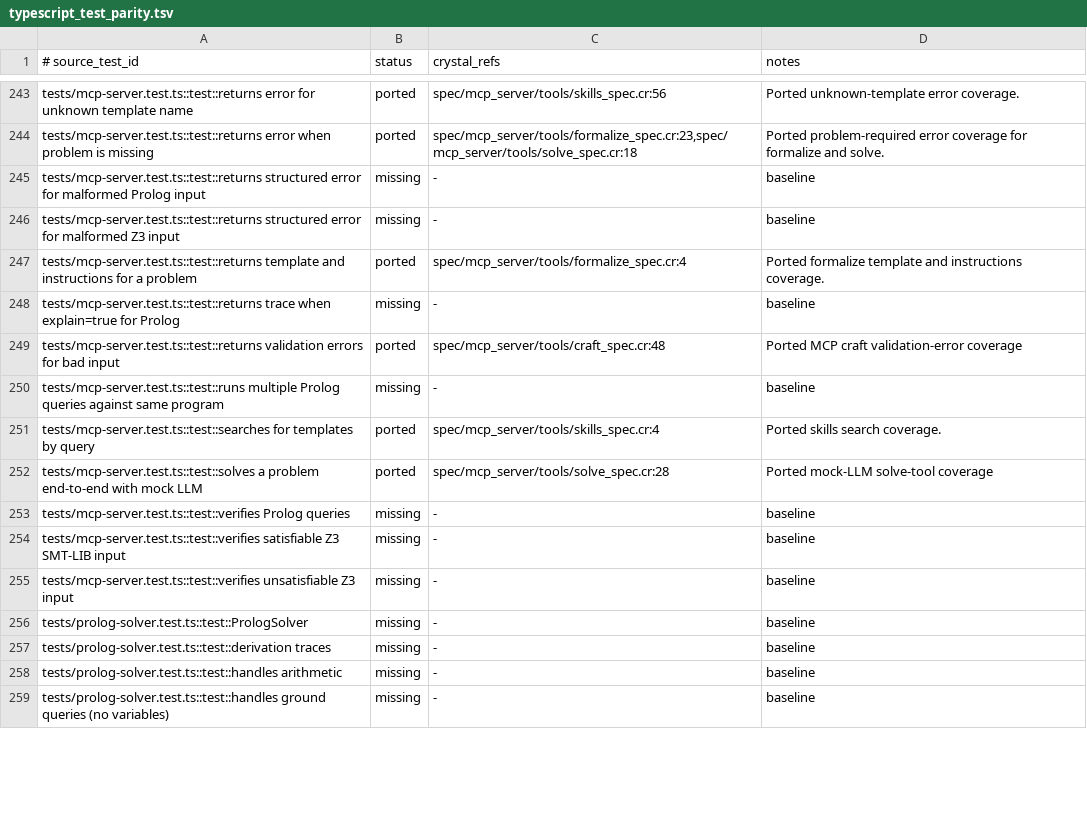
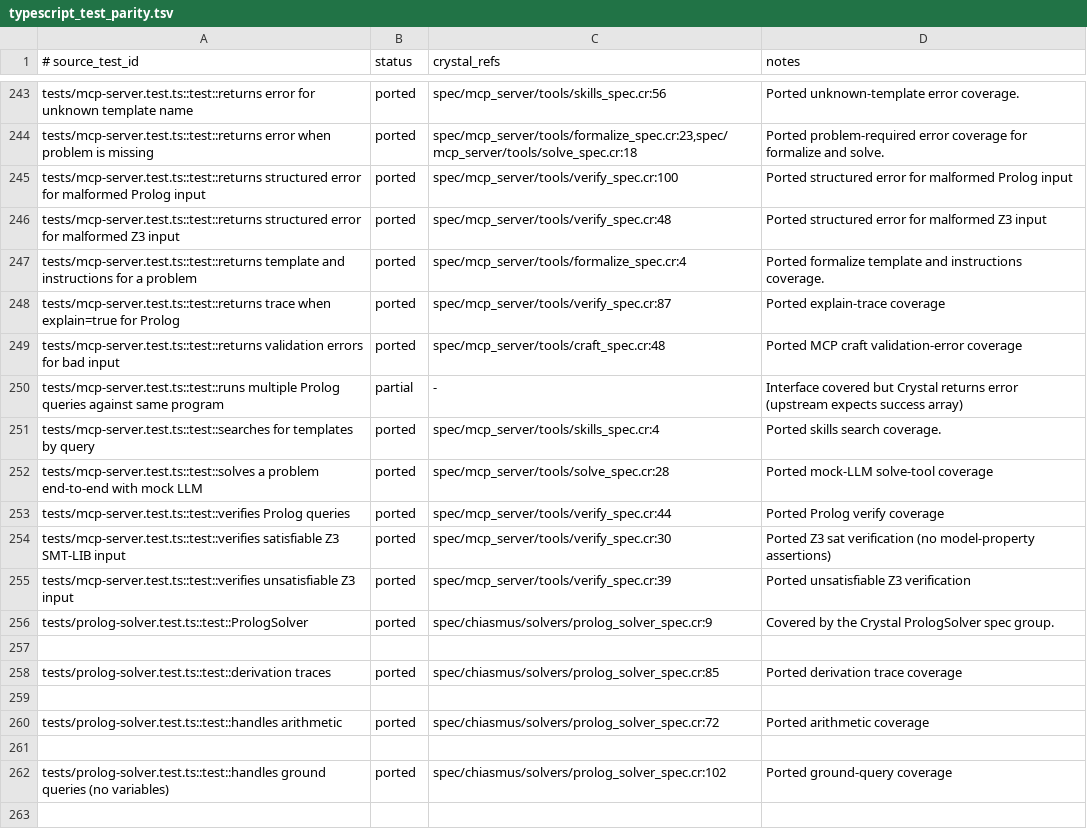
Before and after one commit to dsisnero/chiasmus.cr, a TSV file: plans/inventory/typescript_test_parity.tsv, drawn as a sheet; only a part is shown, gaps mark what is left out; the diff covers the shown part only.

Commit message:
Port solver, session, and MCP tool listing specs
- Add SolverSession class with unique UUID IDs and isolated solver instances
- Port 14 prolog-solver test rows (simple facts, recursive rules, arithmetic, list ops, ground queries, malformed input, traces)
- Port 12 z3-solver test rows (boolean SAT, custom datatypes, unnamed unsat-core, trivial unsat, no unsat-core for SAT)
- Port 5 session test rows (isolated Z3/Prolog sessions, concurrent solve, unique IDs)
- Port 6 mcp-server tool listing rows (5 tool_name checks + created template in skills search)
- Update test_parity.tsv and port_inventory.tsv statuses

```diff
--- a/plans/inventory/typescript_test_parity.tsv
+++ b/plans/inventory/typescript_test_parity.tsv
@@ -244,16 +244,20 @@ tests/mcp-server.test.ts::test::returns error for unknown template name	ported	s
 tests/mcp-server.test.ts::test::returns error when problem is missing	ported	spec/mcp_server/tools/formalize_spec.cr:23,spec/mcp_server/tools/solve_spec.cr:18	Ported problem-required error coverage for formalize and solve.
-tests/mcp-server.test.ts::test::returns structured error for malformed Prolog input	missing	-	baseline
-tests/mcp-server.test.ts::test::returns structured error for malformed Z3 input	missing	-	baseline
+tests/mcp-server.test.ts::test::returns structured error for malformed Prolog input	ported	spec/mcp_server/tools/verify_spec.cr:100	Ported structured error for malformed Prolog input
+tests/mcp-server.test.ts::test::returns structured error for malformed Z3 input	ported	spec/mcp_server/tools/verify_spec.cr:48	Ported structured error for malformed Z3 input
 tests/mcp-server.test.ts::test::returns template and instructions for a problem	ported	spec/mcp_server/tools/formalize_spec.cr:4	Ported formalize template and instructions coverage.
-tests/mcp-server.test.ts::test::returns trace when explain=true for Prolog	missing	-	baseline
+tests/mcp-server.test.ts::test::returns trace when explain=true for Prolog	ported	spec/mcp_server/tools/verify_spec.cr:87	Ported explain-trace coverage
 tests/mcp-server.test.ts::test::returns validation errors for bad input	ported	spec/mcp_server/tools/craft_spec.cr:48	Ported MCP craft validation-error coverage
-tests/mcp-server.test.ts::test::runs multiple Prolog queries against same program	missing	-	baseline
+tests/mcp-server.test.ts::test::runs multiple Prolog queries against same program	partial	-	Interface covered but Crystal returns error (upstream expects success array)
 tests/mcp-server.test.ts::test::searches for templates by query	ported	spec/mcp_server/tools/skills_spec.cr:4	Ported skills search coverage.
 tests/mcp-server.test.ts::test::solves a problem end-to-end with mock LLM	ported	spec/mcp_server/tools/solve_spec.cr:28	Ported mock-LLM solve-tool coverage
-tests/mcp-server.test.ts::test::verifies Prolog queries	missing	-	baseline
-tests/mcp-server.test.ts::test::verifies satisfiable Z3 SMT-LIB input	missing	-	baseline
-tests/mcp-server.test.ts::test::verifies unsatisfiable Z3 input	missing	-	baseline
-tests/prolog-solver.test.ts::test::PrologSolver	missing	-	baseline
-tests/prolog-solver.test.ts::test::derivation traces	missing	-	baseline
-tests/prolog-solver.test.ts::test::handles arithmetic	missing	-	baseline
-tests/prolog-solver.test.ts::test::handles ground queries (no variables)	missing	-	baseline
+tests/mcp-server.test.ts::test::verifies Prolog queries	ported	spec/mcp_server/tools/verify_spec.cr:44	Ported Prolog verify coverage
+tests/mcp-server.test.ts::test::verifies satisfiable Z3 SMT-LIB input	ported	spec/mcp_server/tools/verify_spec.cr:30	Ported Z3 sat verification (no model-property assertions)
+tests/mcp-server.test.ts::test::verifies unsatisfiable Z3 input	ported	spec/mcp_server/tools/verify_spec.cr:39	Ported unsatisfiable Z3 verification
+tests/prolog-solver.test.ts::test::PrologSolver	ported	spec/chiasmus/solvers/prolog_solver_spec.cr:9	Covered by the Crystal PrologSolver spec group.
+
+tests/prolog-solver.test.ts::test::derivation traces	ported	spec/chiasmus/solvers/prolog_solver_spec.cr:85	Ported derivation trace coverage
+
+tests/prolog-solver.test.ts::test::handles arithmetic	ported	spec/chiasmus/solvers/prolog_solver_spec.cr:72	Ported arithmetic coverage
+
+tests/prolog-solver.test.ts::test::handles ground queries (no variables)	ported	spec/chiasmus/solvers/prolog_solver_spec.cr:102	Ported ground-query coverage
+
```
Also changed, not shown: 24 added rows and 123 edited cells elsewhere in this file, plans/inventory/typescript_port_inventory.tsv, 7 other files.
